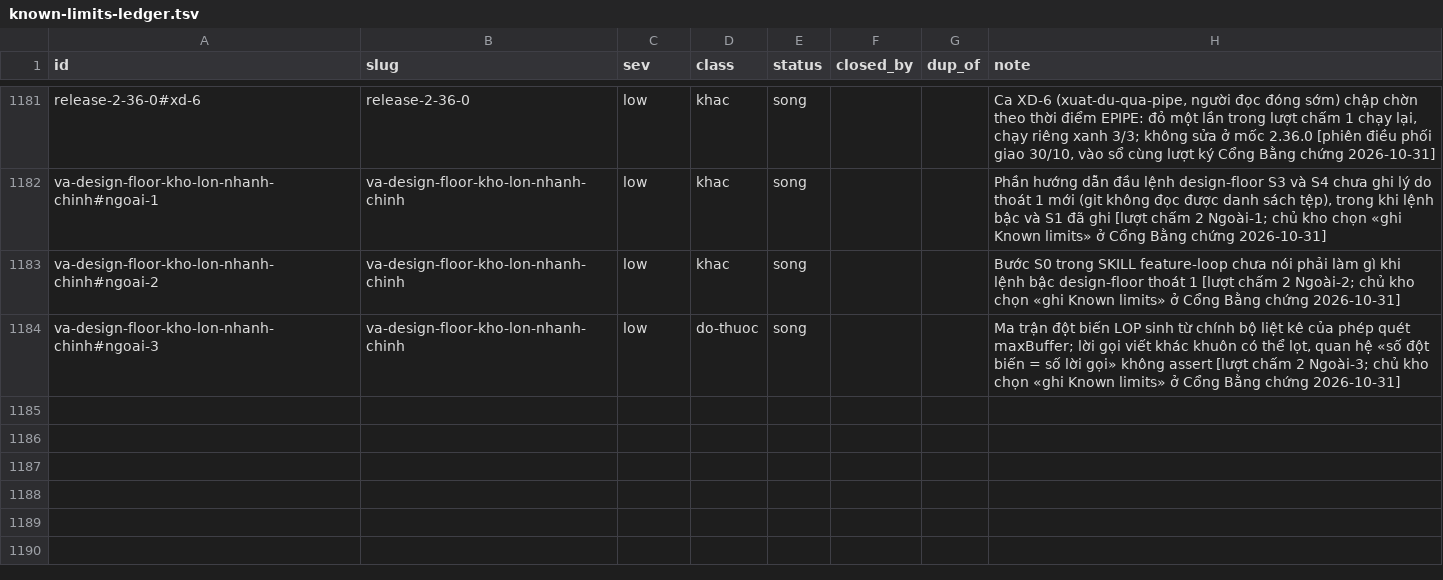
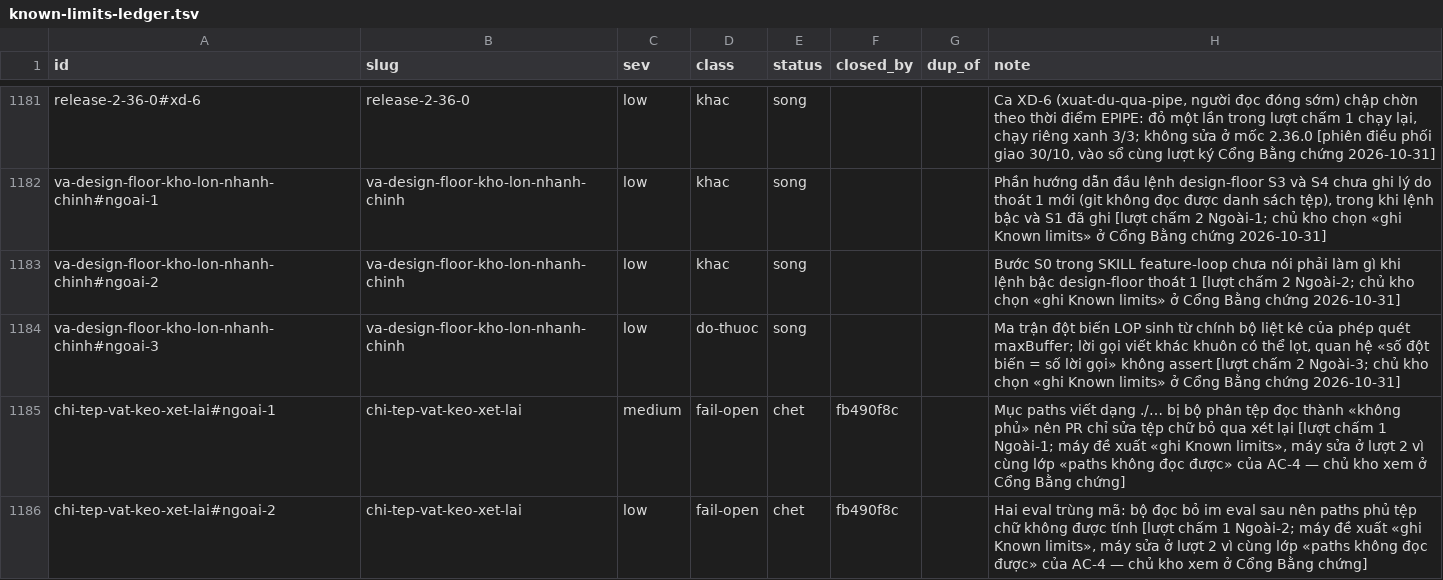
Before and after one commit to phanlemanh/acceptance-gate-kit, a TSV file: docs/research/known-limits-ledger.tsv, drawn as a sheet; only a part is shown, gaps mark what is left out.

```diff
--- a/docs/research/known-limits-ledger.tsv
+++ b/docs/research/known-limits-ledger.tsv
@@ -1184 +1184,3 @@ va-design-floor-kho-lon-nhanh-chinh#ngoai-2	va-design-floor-kho-lon-nhanh-chinh
 va-design-floor-kho-lon-nhanh-chinh#ngoai-3	va-design-floor-kho-lon-nhanh-chinh	low	do-thuoc	song			Ma trận đột biến LOP sinh từ chính bộ liệt kê của phép quét maxBuffer; lời gọi viết khác khuôn có thể lọt, quan hệ «số đột biến = số lời gọi» không assert [lượt chấm 2 Ngoài-3; chủ kho chọn «ghi Known limits» ở Cổng Bằng chứng 2026-10-31]
+chi-tep-vat-keo-xet-lai#ngoai-1	chi-tep-vat-keo-xet-lai	medium	fail-open	chet	fb490f8c		Mục paths viết dạng ./… bị bộ phân tệp đọc thành «không phủ» nên PR chỉ sửa tệp chữ bỏ qua xét lại [lượt chấm 1 Ngoài-1; máy đề xuất «ghi Known limits», máy sửa ở lượt 2 vì cùng lớp «paths không đọc được» của AC-4 — chủ kho xem ở Cổng Bằng chứng]
+chi-tep-vat-keo-xet-lai#ngoai-2	chi-tep-vat-keo-xet-lai	low	fail-open	chet	fb490f8c		Hai eval trùng mã: bộ đọc bỏ im eval sau nên paths phủ tệp chữ không được tính [lượt chấm 1 Ngoài-2; máy đề xuất «ghi Known limits», máy sửa ở lượt 2 vì cùng lớp «paths không đọc được» của AC-4 — chủ kho xem ở Cổng Bằng chứng]
```
Also changed, not shown: 1 other file.
